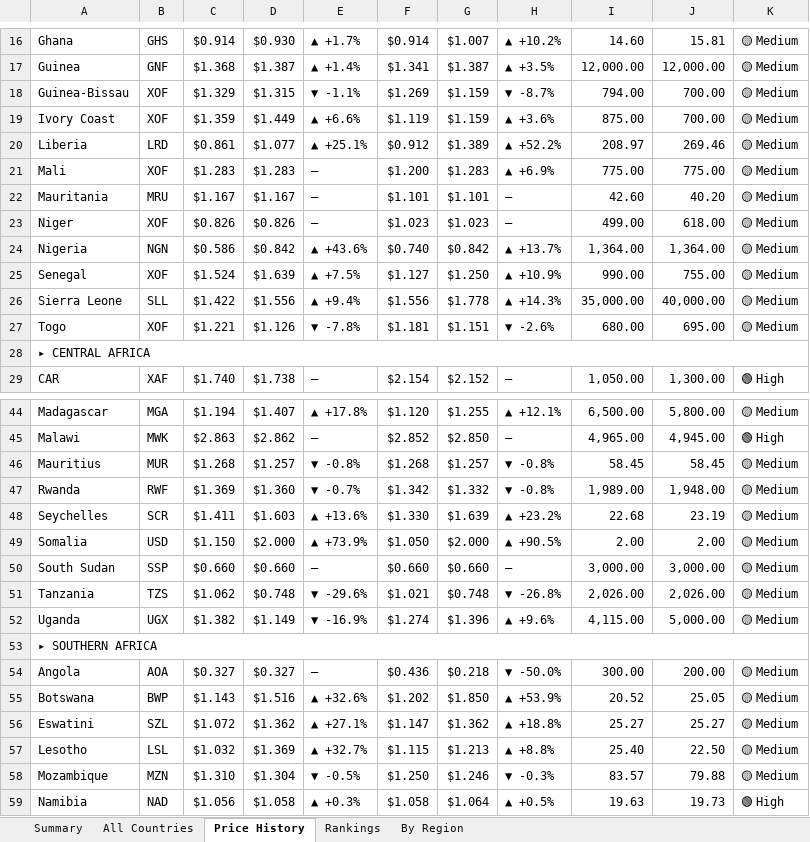
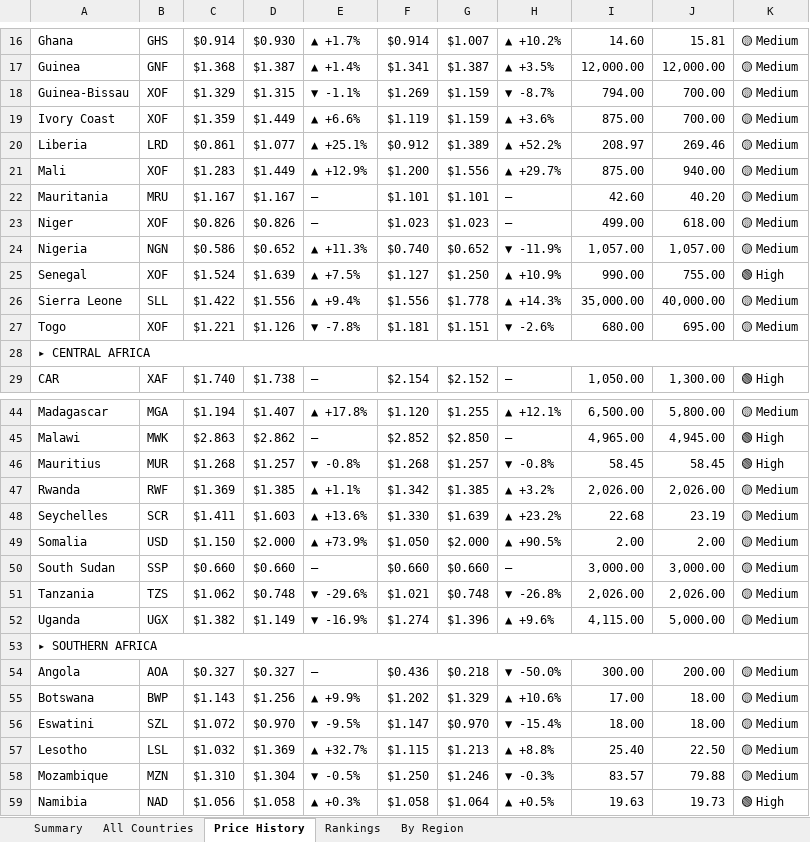
Before and after one commit to Data-Innovation-For-Africa/africa-fuel-tracker, an Excel workbook: africa_fuel_tracker_latest.xlsx, sheet Price History, drawn as a sheet; only a part is shown, gaps mark what is left out; values as stored, in another font and other column widths than the file's, no cell formats; conditional formats not drawn; the diff covers the shown part only; the diff names each change by its address in the sheet, - before the commit and + after, or states it on an @@ line.

```diff
--- a/africa_fuel_tracker_latest.xlsx (sheet Price History)
+++ b/africa_fuel_tracker_latest.xlsx (sheet Price History)
-D21: $1.283
+D21: $1.449
-E21: —
+E21: ▲ +12.9%
-G21: $1.283
+G21: $1.556
-H21: ▲ +6.9%
+H21: ▲ +29.7%
-I21: 775.00
+I21: 875.00
-J21: 775.00
+J21: 940.00
-D24: $0.842
+D24: $0.652
-E24: ▲ +43.6%
+E24: ▲ +11.3%
-G24: $0.842
+G24: $0.652
-H24: ▲ +13.7%
+H24: ▼ -11.9%
-I24: 1,364.00
+I24: 1,057.00
-J24: 1,364.00
+J24: 1,057.00
-K25: 🟡 Medium
+K25: 🟢 High
-K46: 🟡 Medium
+K46: 🟢 High
-D47: $1.360
+D47: $1.385
-E47: ▼ -0.7%
+E47: ▲ +1.1%
-G47: $1.332
+G47: $1.385
-H47: ▼ -0.8%
+H47: ▲ +3.2%
-I47: 1,989.00
+I47: 2,026.00
-J47: 1,948.00
+J47: 2,026.00
-D55: $1.516
+D55: $1.256
-E55: ▲ +32.6%
+E55: ▲ +9.9%
-G55: $1.850
+G55: $1.329
-H55: ▲ +53.9%
+H55: ▲ +10.6%
-I55: 20.52
+I55: 17.00
-J55: 25.05
+J55: 18.00
-D56: $1.362
+D56: $0.970
-E56: ▲ +27.1%
+E56: ▼ -9.5%
-G56: $1.362
+G56: $0.970
-H56: ▲ +18.8%
+H56: ▼ -15.4%
-I56: 25.27
+I56: 18.00
-J56: 25.27
+J56: 18.00
```
Also changed, not shown: 19 edited cells elsewhere in this sheet, sheet Rankings, sheet By Region, sheet All Countries, sheet Summary, cell formats, 3 other files.
